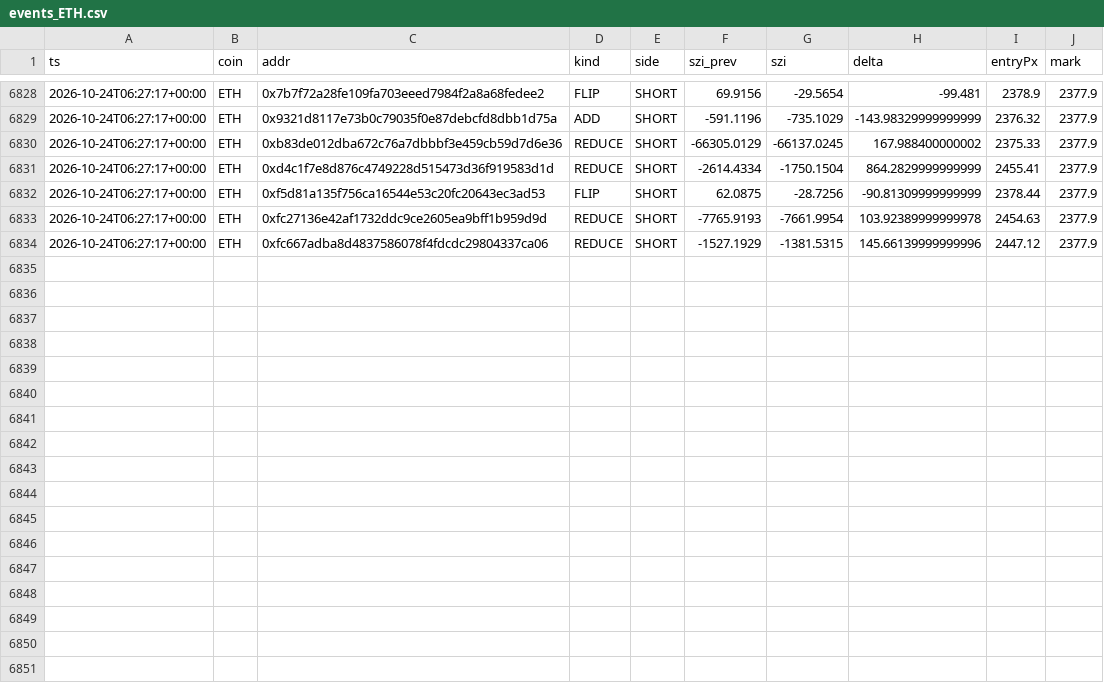
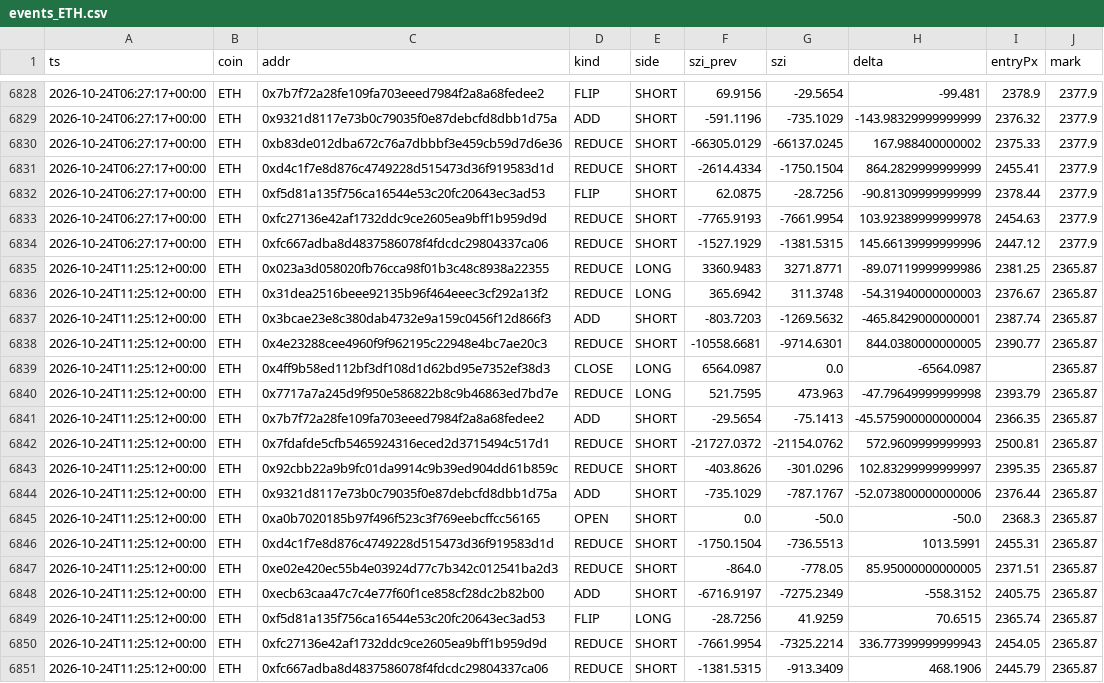
Before and after one commit to usa519831-tech/hl-whale-tracker, a CSV file: data/events_ETH.csv, drawn as a sheet; only a part is shown, gaps mark what is left out.

```diff
--- a/data/events_ETH.csv
+++ b/data/events_ETH.csv
@@ -6834 +6834,18 @@ ts,coin,addr,kind,side,szi_prev,szi,delta,entryPx,mark
 2026-10-24T06:27:17+00:00,ETH,0xfc667adba8d4837586078f4fdcdc29804337ca06,REDUCE,SHORT,-1527.1929,-1381.5315,145.66139999999996,2447.12,2377.9
+2026-10-24T11:25:12+00:00,ETH,0x023a3d058020fb76cca98f01b3c48c8938a22355,REDUCE,LONG,3360.9483,3271.8771,-89.07119999999986,2381.25,2365.87
+2026-10-24T11:25:12+00:00,ETH,0x31dea2516beee92135b96f464eeec3cf292a13f2,REDUCE,LONG,365.6942,311.3748,-54.31940000000003,2376.67,2365.87
+2026-10-24T11:25:12+00:00,ETH,0x3bcae23e8c380dab4732e9a159c0456f12d866f3,ADD,SHORT,-803.7203,-1269.5632,-465.8429000000001,2387.74,2365.87
+2026-10-24T11:25:12+00:00,ETH,0x4e23288cee4960f9f962195c22948e4bc7ae20c3,REDUCE,SHORT,-10558.6681,-9714.6301,844.0380000000005,2390.77,2365.87
+2026-10-24T11:25:12+00:00,ETH,0x4ff9b58ed112bf3df108d1d62bd95e7352ef38d3,CLOSE,LONG,6564.0987,0.0,-6564.0987,,2365.87
+2026-10-24T11:25:12+00:00,ETH,0x7717a7a245d9f950e586822b8c9b46863ed7bd7e,REDUCE,LONG,521.7595,473.963,-47.79649999999998,2393.79,2365.87
+2026-10-24T11:25:12+00:00,ETH,0x7b7f72a28fe109fa703eeed7984f2a8a68fedee2,ADD,SHORT,-29.5654,-75.1413,-45.575900000000004,2366.35,2365.87
+2026-10-24T11:25:12+00:00,ETH,0x7fdafde5cfb5465924316eced2d3715494c517d1,REDUCE,SHORT,-21727.0372,-21154.0762,572.9609999999993,2500.81,2365.87
+2026-10-24T11:25:12+00:00,ETH,0x92cbb22a9b9fc01da9914c9b39ed904dd61b859c,REDUCE,SHORT,-403.8626,-301.0296,102.83299999999997,2395.35,2365.87
+2026-10-24T11:25:12+00:00,ETH,0x9321d8117e73b0c79035f0e87debcfd8dbb1d75a,ADD,SHORT,-735.1029,-787.1767,-52.073800000000006,2376.44,2365.87
+2026-10-24T11:25:12+00:00,ETH,0xa0b7020185b97f496f523c3f769eebcffcc56165,OPEN,SHORT,0.0,-50.0,-50.0,2368.3,2365.87
+2026-10-24T11:25:12+00:00,ETH,0xd4c1f7e8d876c4749228d515473d36f919583d1d,REDUCE,SHORT,-1750.1504,-736.5513,1013.5991,2455.31,2365.87
+2026-10-24T11:25:12+00:00,ETH,0xe02e420ec55b4e03924d77c7b342c012541ba2d3,REDUCE,SHORT,-864.0,-778.05,85.95000000000005,2371.51,2365.87
+2026-10-24T11:25:12+00:00,ETH,0xecb63caa47c7c4e77f60f1ce858cf28dc2b82b00,ADD,SHORT,-6716.9197,-7275.2349,-558.3152,2405.75,2365.87
+2026-10-24T11:25:12+00:00,ETH,0xf5d81a135f756ca16544e53c20fc20643ec3ad53,FLIP,LONG,-28.7256,41.9259,70.6515,2365.74,2365.87
+2026-10-24T11:25:12+00:00,ETH,0xfc27136e42af1732ddc9ce2605ea9bff1b959d9d,REDUCE,SHORT,-7661.9954,-7325.2214,336.77399999999943,2454.05,2365.87
+2026-10-24T11:25:12+00:00,ETH,0xfc667adba8d4837586078f4fdcdc29804337ca06,REDUCE,SHORT,-1381.5315,-913.3409,468.1906,2445.79,2365.87
```
Also changed, not shown: data/agg_ETH.csv, data/agg_SOL.csv, 7 other files.
